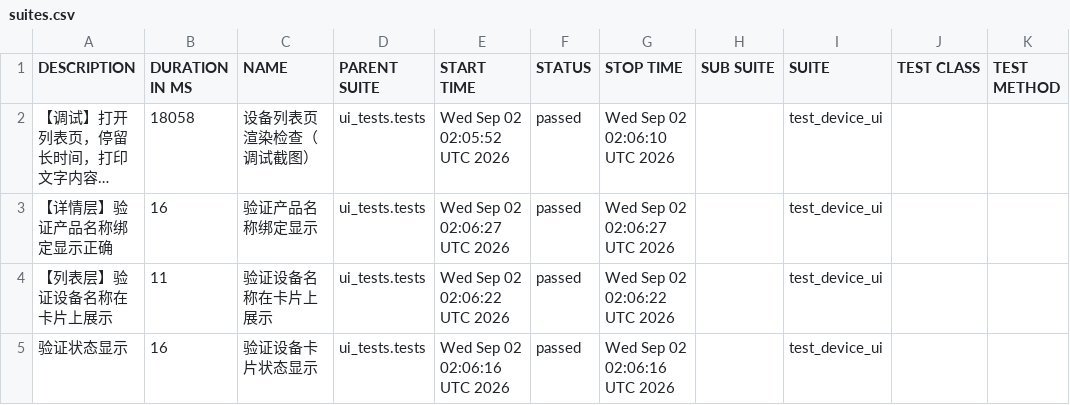
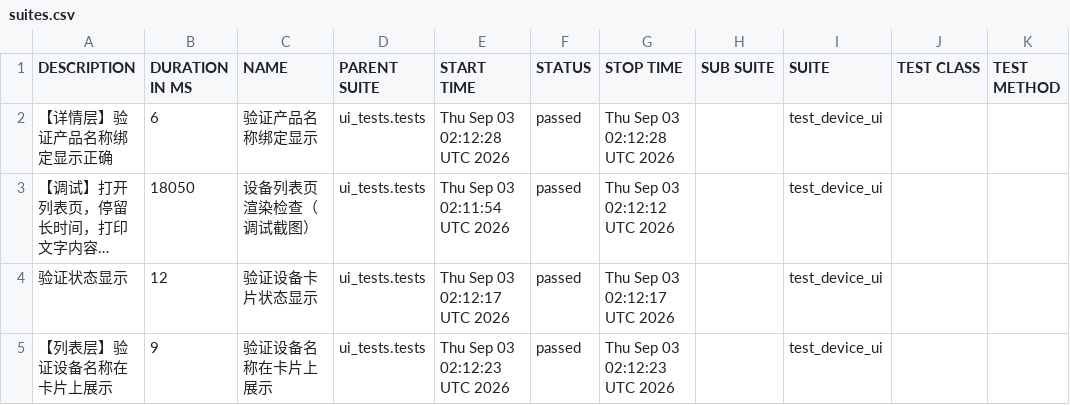
Before and after one commit to piaqiahia/iot-test-framework, a CSV file: ui-report/data/suites.csv, drawn as a sheet; long unchanged cells end in …; removed rows and columns are numbered as before the commit, all else as after; the diff names each change by its address in the sheet, - before the commit and + after, or states it on an @@ line.

```diff
--- a/ui-report/data/suites.csv
+++ b/ui-report/data/suites.csv
+row 2: 【详情层】验证产品名称绑定显示正确 | 6 | 验证产品名称绑定显示 | ui_tests.tests | Thu Sep 03 02:12:28 UTC 2026 | passed | Thu Sep 03 02:12:28 UTC 2026 |  | test_device_ui
-B3 (DURATION IN MS): 18058
+B3 (DURATION IN MS): 18050
-E3 (START TIME): Wed Sep 02 02:05:52 UTC 2026
+E3 (START TIME): Thu Sep 03 02:11:54 UTC 2026
-G3 (STOP TIME): Wed Sep 02 02:06:10 UTC 2026
+G3 (STOP TIME): Thu Sep 03 02:12:12 UTC 2026
-A4 (DESCRIPTION): 【详情层】验证产品名称绑定显示正确
+A4 (DESCRIPTION): 验证状态显示
-B4 (DURATION IN MS): 16
+B4 (DURATION IN MS): 12
-C4 (NAME): 验证产品名称绑定显示
+C4 (NAME): 验证设备卡片状态显示
-E4 (START TIME): Wed Sep 02 02:06:27 UTC 2026
+E4 (START TIME): Thu Sep 03 02:12:17 UTC 2026
-G4 (STOP TIME): Wed Sep 02 02:06:27 UTC 2026
+G4 (STOP TIME): Thu Sep 03 02:12:17 UTC 2026
-B5 (DURATION IN MS): 11
+B5 (DURATION IN MS): 9
-E5 (START TIME): Wed Sep 02 02:06:22 UTC 2026
+E5 (START TIME): Thu Sep 03 02:12:23 UTC 2026
-G5 (STOP TIME): Wed Sep 02 02:06:22 UTC 2026
+G5 (STOP TIME): Thu Sep 03 02:12:23 UTC 2026
-row 5: 验证状态显示 | 16 | 验证设备卡片状态显示 | ui_tests.tests | Wed Sep 02 02:06:16 UTC 2026 | passed | Wed Sep 02 02:06:16 UTC 2026 |  | test_device_ui
```
Also changed, not shown: 19 other files.
